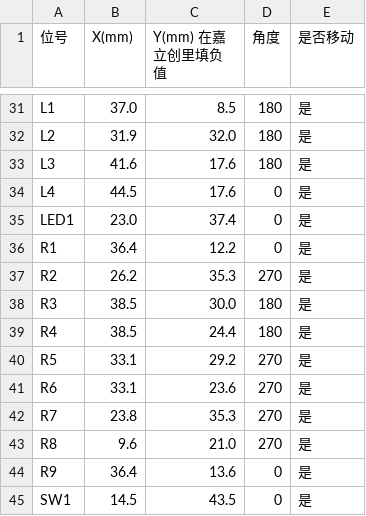
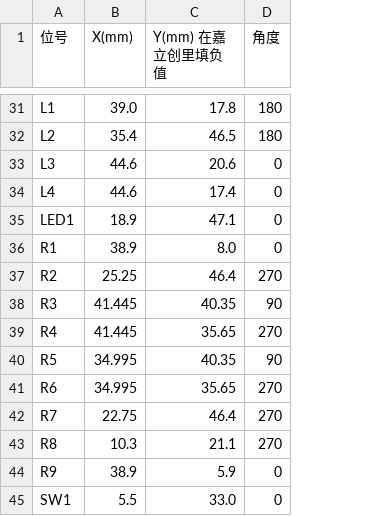
Before and after one commit to rsen91137-ctrl/pipeline-robot-code, a CSV file: Hardware/布局坐标表.csv, drawn as a sheet; only a part is shown, gaps mark what is left out; the diff covers the shown part only; the diff names each change by its address in the sheet, - before the commit and + after, or states it on an @@ line.

```diff
--- a/Hardware/布局坐标表.csv
+++ b/Hardware/布局坐标表.csv
-column E (是否移动), rows 31-45: all 是
-B31 (X(mm)): 37.0
+B31 (X(mm)): 39.0
-C31 (Y(mm) 在嘉立创里填负值): 8.5
+C31 (Y(mm) 在嘉立创里填负值): 17.8
-B32 (X(mm)): 31.9
+B32 (X(mm)): 35.4
-C32 (Y(mm) 在嘉立创里填负值): 32.0
+C32 (Y(mm) 在嘉立创里填负值): 46.5
-B33 (X(mm)): 41.6
+B33 (X(mm)): 44.6
-C33 (Y(mm) 在嘉立创里填负值): 17.6
+C33 (Y(mm) 在嘉立创里填负值): 20.6
-D33 (角度): 180
+D33 (角度): 0
-B34 (X(mm)): 44.5
+B34 (X(mm)): 44.6
-C34 (Y(mm) 在嘉立创里填负值): 17.6
+C34 (Y(mm) 在嘉立创里填负值): 17.4
-B35 (X(mm)): 23.0
+B35 (X(mm)): 18.9
-C35 (Y(mm) 在嘉立创里填负值): 37.4
+C35 (Y(mm) 在嘉立创里填负值): 47.1
-B36 (X(mm)): 36.4
+B36 (X(mm)): 38.9
-C36 (Y(mm) 在嘉立创里填负值): 12.2
+C36 (Y(mm) 在嘉立创里填负值): 8.0
-B37 (X(mm)): 26.2
+B37 (X(mm)): 25.25
-C37 (Y(mm) 在嘉立创里填负值): 35.3
+C37 (Y(mm) 在嘉立创里填负值): 46.4
-B38:B39 (X(mm)): 38.5
+B38:B39 (X(mm)): 41.445
-C38 (Y(mm) 在嘉立创里填负值): 30.0
+C38 (Y(mm) 在嘉立创里填负值): 40.35
-D38 (角度): 180
+D38 (角度): 90
-C39 (Y(mm) 在嘉立创里填负值): 24.4
+C39 (Y(mm) 在嘉立创里填负值): 35.65
-D39 (角度): 180
+D39 (角度): 270
-B40:B41 (X(mm)): 33.1
+B40:B41 (X(mm)): 34.995
-C40 (Y(mm) 在嘉立创里填负值): 29.2
+C40 (Y(mm) 在嘉立创里填负值): 40.35
-D40 (角度): 270
+D40 (角度): 90
-C41 (Y(mm) 在嘉立创里填负值): 23.6
+C41 (Y(mm) 在嘉立创里填负值): 35.65
-B42 (X(mm)): 23.8
+B42 (X(mm)): 22.75
-C42 (Y(mm) 在嘉立创里填负值): 35.3
+C42 (Y(mm) 在嘉立创里填负值): 46.4
-B43 (X(mm)): 9.6
+B43 (X(mm)): 10.3
-C43 (Y(mm) 在嘉立创里填负值): 21.0
+C43 (Y(mm) 在嘉立创里填负值): 21.1
-B44 (X(mm)): 36.4
+B44 (X(mm)): 38.9
-C44 (Y(mm) 在嘉立创里填负值): 13.6
+C44 (Y(mm) 在嘉立创里填负值): 5.9
-B45 (X(mm)): 14.5
+B45 (X(mm)): 5.5
-C45 (Y(mm) 在嘉立创里填负值): 43.5
+C45 (Y(mm) 在嘉立创里填负值): 33.0
```
Also changed, not shown: 87 edited cells elsewhere in this file, 8 other files.
